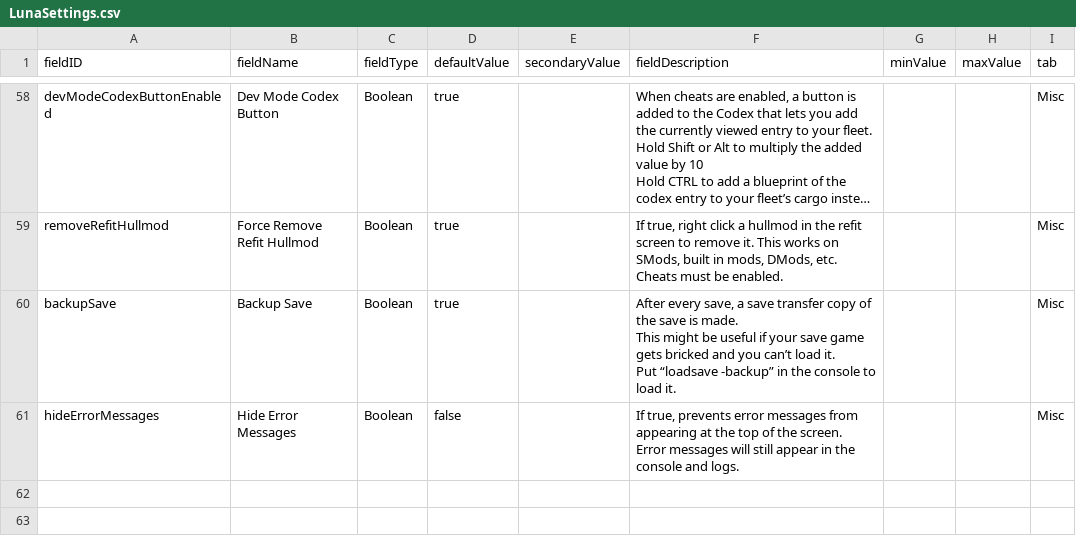
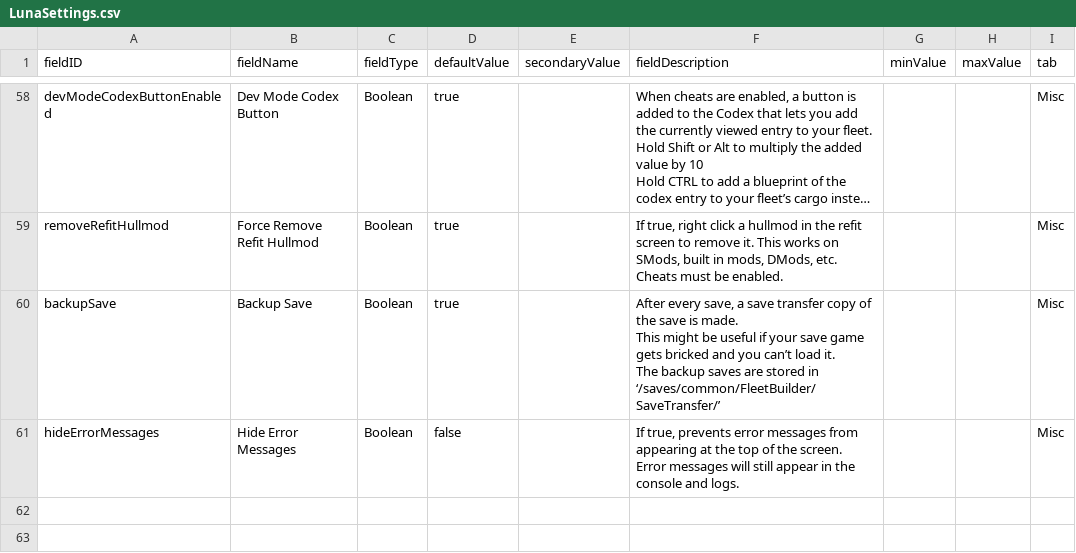
Before and after one commit to S-Numan/FleetBuilder, a CSV file: data/config/LunaSettings.csv, drawn as a sheet; only a part is shown, gaps mark what is left out; long unchanged cells end in ….

Commit message:
remove bad backup save loader

```diff
--- a/data/config/LunaSettings.csv
+++ b/data/config/LunaSettings.csv
@@ -127,5 +127,5 @@ removeRefitHullmod,Force Remove Refit Hullmod,Boolean,true,,"If true, right clic
 Cheats must be enabled.",,,Misc
-backupSave,Backup Save,Boolean,true,,"After every save, a save transfer copy of the save is made.
-This might be useful if your save game gets bricked and you can’t load it.
-Put “loadsave -backup” in the console to load it.",,,Misc
+backupSave,Backup Save,Boolean,true,,"After every save, a save transfer copy of the save is made.
+This might be useful if your save game gets bricked and you can’t load it.
+The backup saves are stored in ‘/saves/common/FleetBuilder/SaveTransfer/’",,,Misc
 hideErrorMessages,Hide Error Messages,Boolean,false,,"If true, prevents error messages from appearing at the top of the screen.
```
Also changed, not shown: 1 other file.
